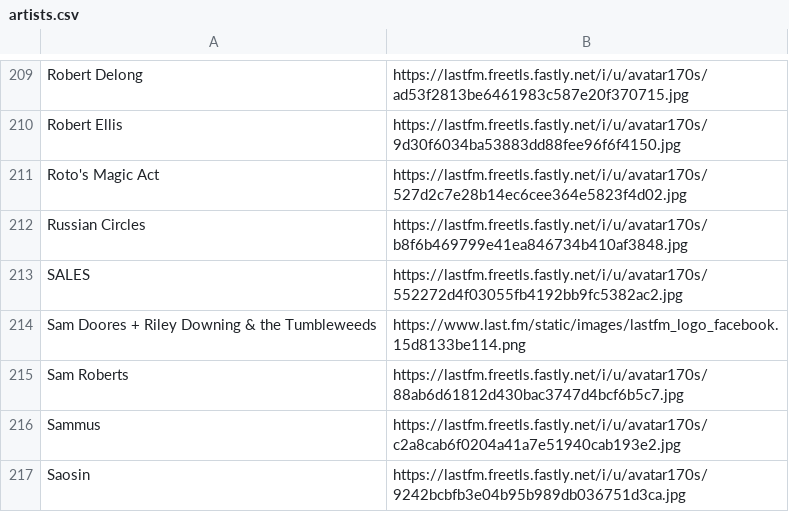
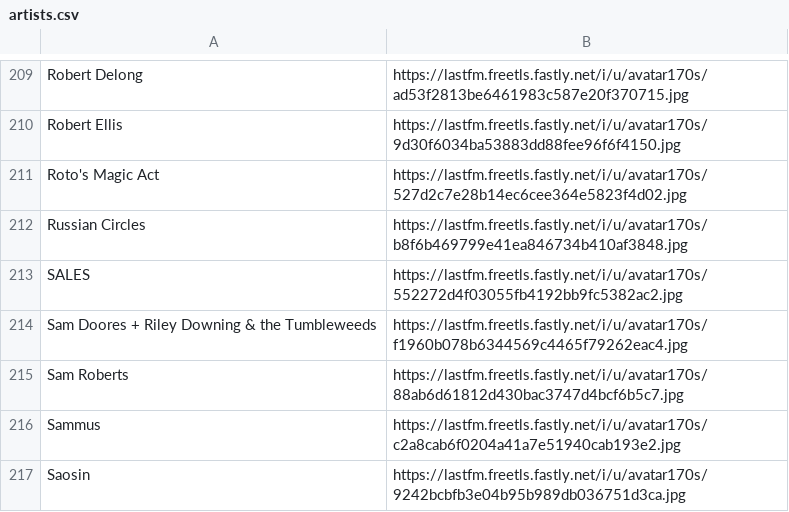
Before and after one commit to shiruken/csullender.com, a CSV file: data/artists.csv, drawn as a sheet; only a part is shown, gaps mark what is left out.

Commit message:
Update artists.csv

```diff
--- a/data/artists.csv
+++ b/data/artists.csv
@@ -213,3 +213,3 @@ Russian Circles,https://lastfm.freetls.fastly.net/i/u/avatar170s/b8f6b469799e41e
 SALES,https://lastfm.freetls.fastly.net/i/u/avatar170s/552272d4f03055fb4192bb9fc5382ac2.jpg
-Sam Doores + Riley Downing & the Tumbleweeds,https://www.last.fm/static/images/lastfm_logo_facebook.15d8133be114.png
+Sam Doores + Riley Downing & the Tumbleweeds,https://lastfm.freetls.fastly.net/i/u/avatar170s/f1960b078b6344569c4465f79262eac4.jpg
 Sam Roberts,https://lastfm.freetls.fastly.net/i/u/avatar170s/88ab6d61812d430bac3747d4bcf6b5c7.jpg
```
